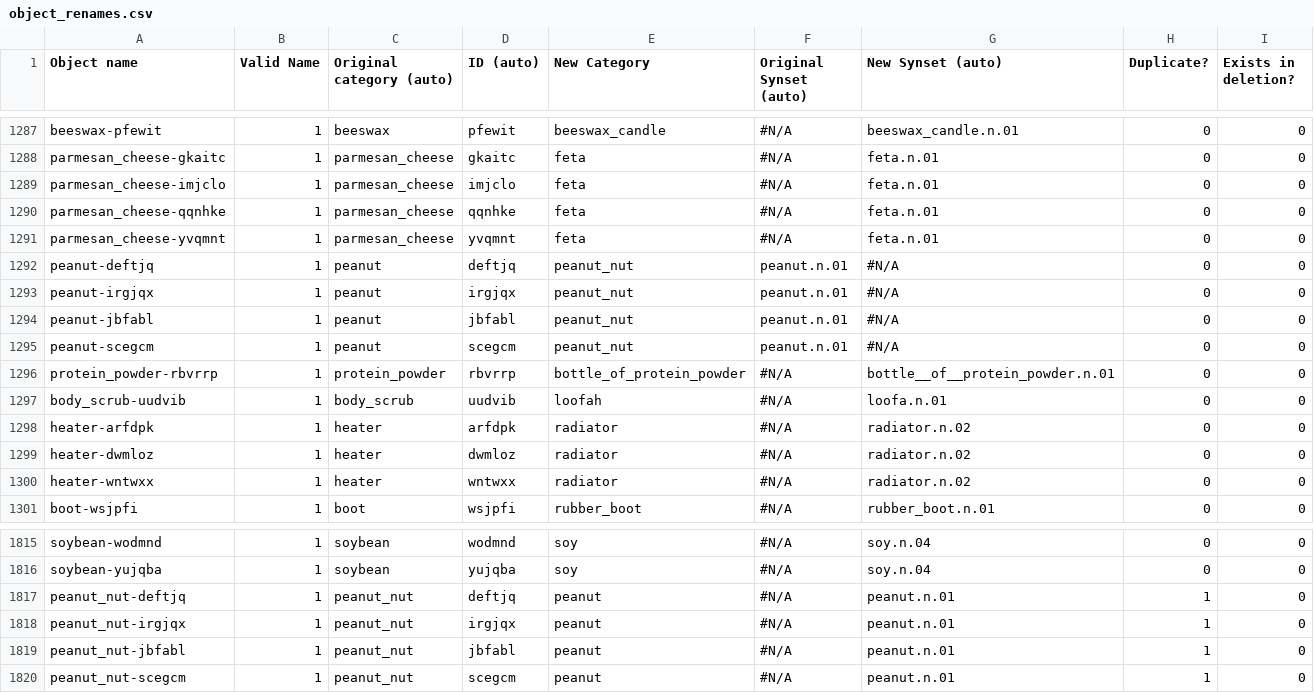
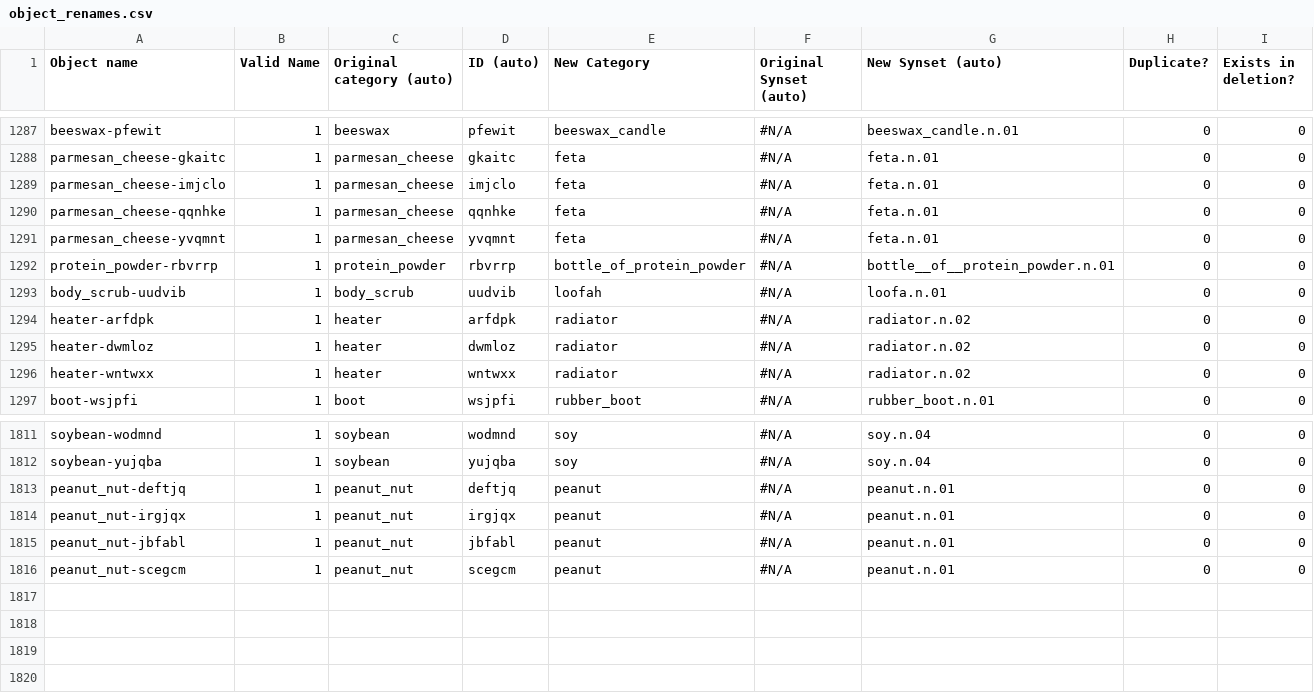
Before and after one commit to StanfordVL/OmniGibson, a CSV file: asset_pipeline/metadata/object_renames.csv, drawn as a sheet; only a part is shown, gaps mark what is left out.

```diff
--- a/asset_pipeline/metadata/object_renames.csv
+++ b/asset_pipeline/metadata/object_renames.csv
@@ -1291,6 +1291,2 @@ parmesan_cheese-qqnhke,1,parmesan_cheese,qqnhke,feta,#N/A,feta.n.01,0,0
 parmesan_cheese-yvqmnt,1,parmesan_cheese,yvqmnt,feta,#N/A,feta.n.01,0,0
-peanut-deftjq,1,peanut,deftjq,peanut_nut,peanut.n.01,#N/A,0,0
-peanut-irgjqx,1,peanut,irgjqx,peanut_nut,peanut.n.01,#N/A,0,0
-peanut-jbfabl,1,peanut,jbfabl,peanut_nut,peanut.n.01,#N/A,0,0
-peanut-scegcm,1,peanut,scegcm,peanut_nut,peanut.n.01,#N/A,0,0
 protein_powder-rbvrrp,1,protein_powder,rbvrrp,bottle_of_protein_powder,#N/A,bottle__of__protein_powder.n.01,0,0
@@ -1816,5 +1812,5 @@ soybean-wodmnd,1,soybean,wodmnd,soy,#N/A,soy.n.04,0,0
 soybean-yujqba,1,soybean,yujqba,soy,#N/A,soy.n.04,0,0
-peanut_nut-deftjq,1,peanut_nut,deftjq,peanut,#N/A,peanut.n.01,1,0
-peanut_nut-irgjqx,1,peanut_nut,irgjqx,peanut,#N/A,peanut.n.01,1,0
-peanut_nut-jbfabl,1,peanut_nut,jbfabl,peanut,#N/A,peanut.n.01,1,0
-peanut_nut-scegcm,1,peanut_nut,scegcm,peanut,#N/A,peanut.n.01,1,0
+peanut_nut-deftjq,1,peanut_nut,deftjq,peanut,#N/A,peanut.n.01,0,0
+peanut_nut-irgjqx,1,peanut_nut,irgjqx,peanut,#N/A,peanut.n.01,0,0
+peanut_nut-jbfabl,1,peanut_nut,jbfabl,peanut,#N/A,peanut.n.01,0,0
+peanut_nut-scegcm,1,peanut_nut,scegcm,peanut,#N/A,peanut.n.01,0,0
```
